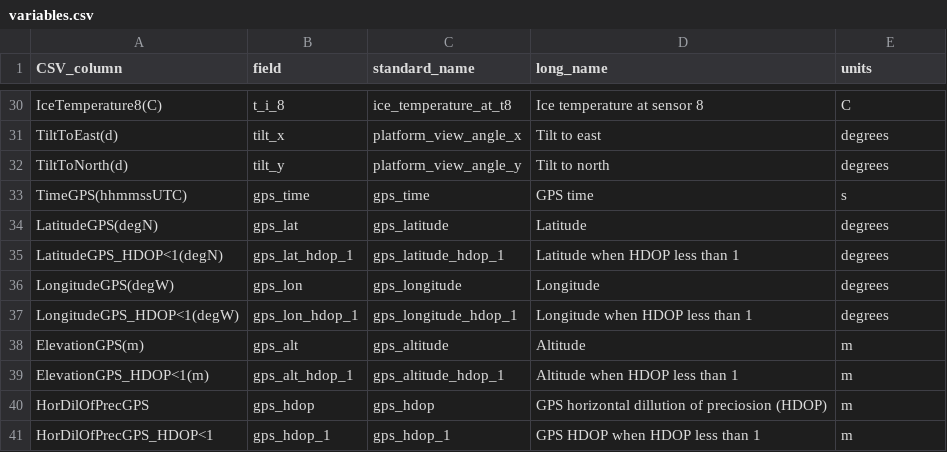
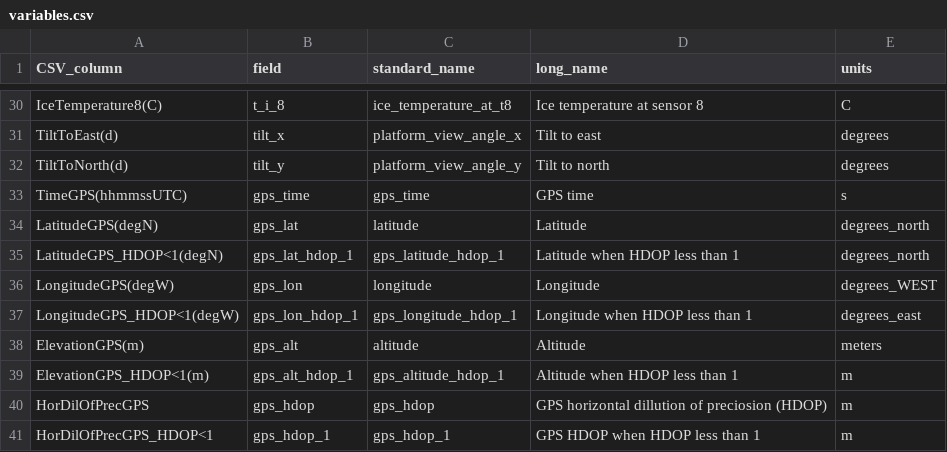
Before and after one commit to GEUS-Glaciology-and-Climate/AWS_v3, a CSV file: variables.csv, drawn as a sheet; only a part is shown, gaps mark what is left out.

```diff
--- a/variables.csv
+++ b/variables.csv
@@ -33,7 +33,7 @@ TiltToNorth(d),tilt_y,platform_view_angle_y,Tilt to north,degrees
 TimeGPS(hhmmssUTC),gps_time,gps_time,GPS time,s
-LatitudeGPS(degN),gps_lat,gps_latitude,Latitude,degrees
-LatitudeGPS_HDOP<1(degN),gps_lat_hdop_1,gps_latitude_hdop_1,Latitude when HDOP less than 1,degrees
-LongitudeGPS(degW),gps_lon,gps_longitude,Longitude,degrees
-LongitudeGPS_HDOP<1(degW),gps_lon_hdop_1,gps_longitude_hdop_1,Longitude when HDOP less than 1,degrees
-ElevationGPS(m),gps_alt,gps_altitude,Altitude,m
+LatitudeGPS(degN),gps_lat,latitude,Latitude,degrees_north
+LatitudeGPS_HDOP<1(degN),gps_lat_hdop_1,gps_latitude_hdop_1,Latitude when HDOP less than 1,degrees_north
+LongitudeGPS(degW),gps_lon,longitude,Longitude,degrees_WEST
+LongitudeGPS_HDOP<1(degW),gps_lon_hdop_1,gps_longitude_hdop_1,Longitude when HDOP less than 1,degrees_east
+ElevationGPS(m),gps_alt,altitude,Altitude,meters
 ElevationGPS_HDOP<1(m),gps_alt_hdop_1,gps_altitude_hdop_1,Altitude when HDOP less than 1,m
```
Also changed, not shown: 2 other files.
